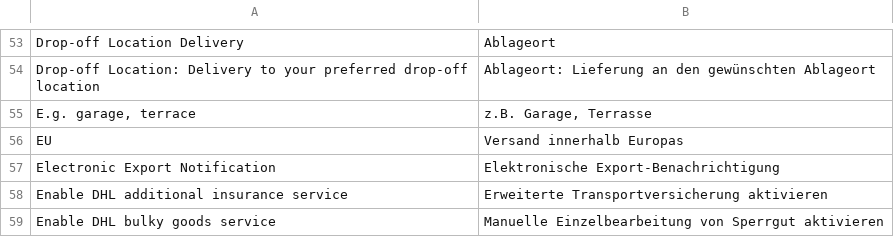
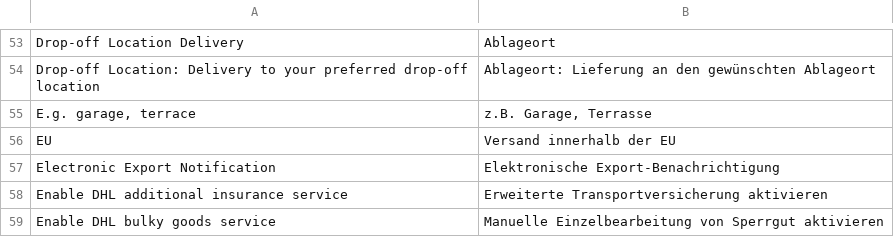
Before and after one commit to netresearch/dhl-module-carrier-paket, a CSV file: i18n/de_DE.csv, drawn as a sheet; only a part is shown, gaps mark what is left out; the diff names each change by its address in the sheet, - before the commit and + after, or states it on an @@ line.

Commit message:
DHLGW-1168: enable Europaket shipping product for EU countries

```diff
--- a/i18n/de_DE.csv
+++ b/i18n/de_DE.csv
-B56: Versand innerhalb Europas
+B56: Versand innerhalb der EU
```
Also changed, not shown: 4 other files.
